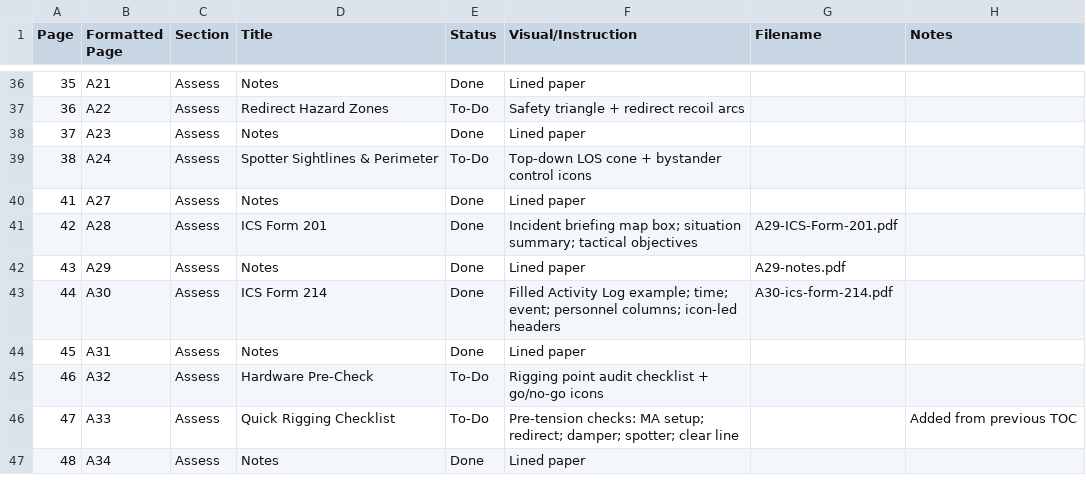
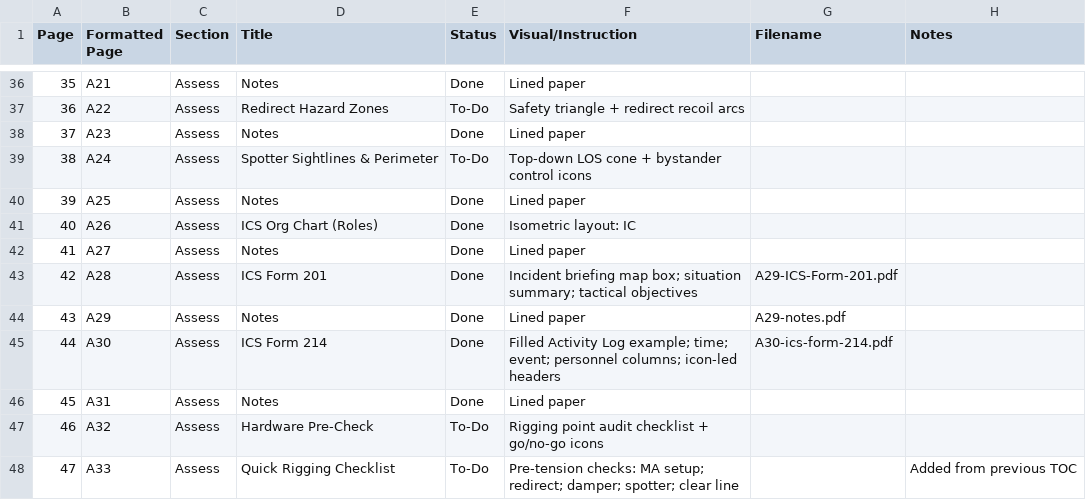
Before and after one commit to zeisys-amadhavan/glovebox-reference-manual, a CSV file: toc.csv, drawn as a sheet; only a part is shown, gaps mark what is left out; the shorter side is filled out with more unchanged rows.

Commit message:
Update toc.csv

```diff
--- a/toc.csv
+++ b/toc.csv
@@ -39,2 +39,4 @@ Page,Formatted Page,Section,Title,Status,Visual/Instruction,Filename,Notes
 38,A24,Assess,Spotter Sightlines & Perimeter,To-Do,Top-down LOS cone + bystander control icons,,
+39,A25,Assess,Notes,Done,Lined paper,,
+40,A26,Assess,ICS Org Chart (Roles),Done,Isometric layout: IC,,
 41,A27,Assess,Notes,Done,Lined paper,,
```
